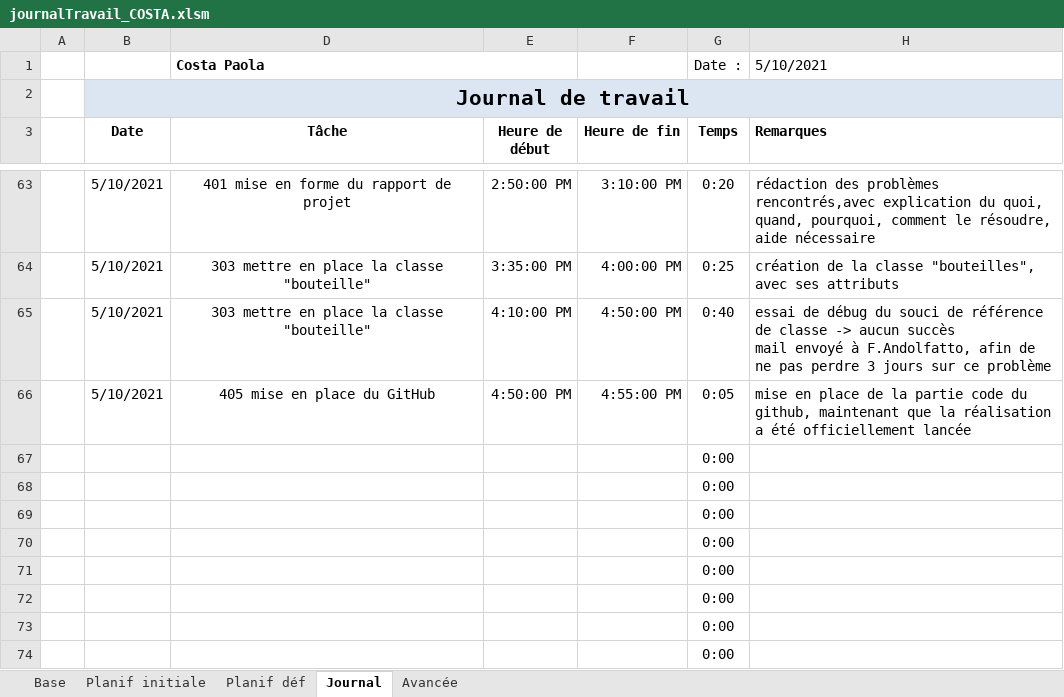
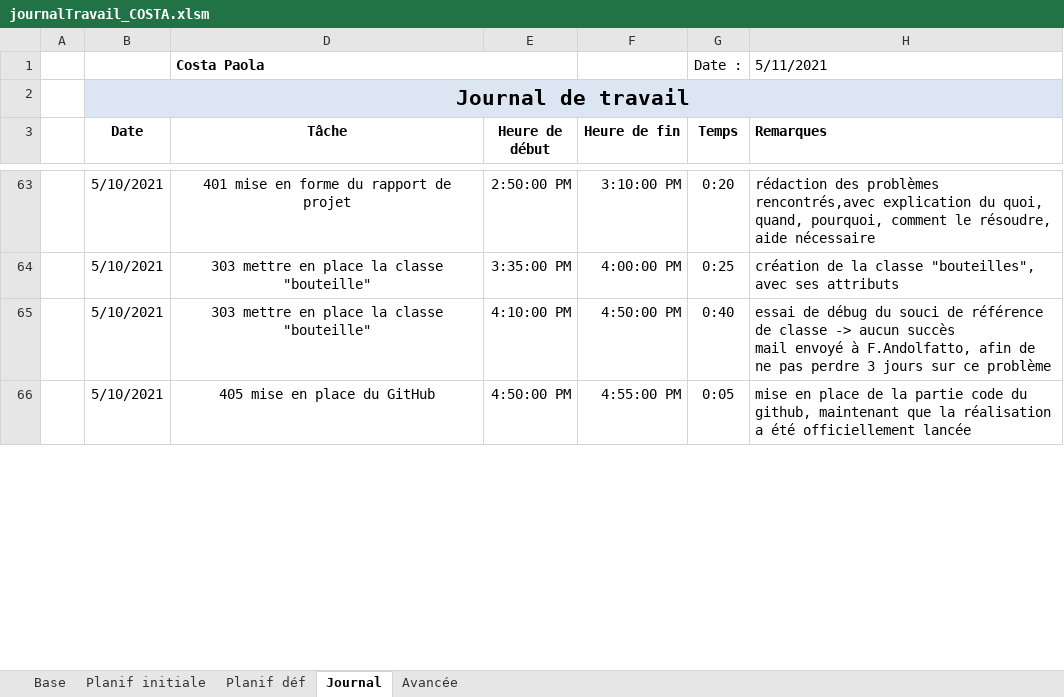
Before and after one commit to AhVen98/TPI_gestionCaveAVin, an Excel workbook: docs_avec_modification/journalTravail_COSTA.xlsm, sheet Journal, drawn as a sheet; only a part is shown, gaps mark what is left out; values as stored, in another font and other column widths than the file's, no borders; conditional formats not drawn; removed rows and columns are numbered as before the commit, all else as after; the diff covers the shown part only; the diff names each change by its address in the sheet, - before the commit and + after, or states it on an @@ line.

Commit message:
maj jT
journal de travail + avancée des tâches

```diff
--- a/docs_avec_modification/journalTravail_COSTA.xlsm (sheet Journal)
+++ b/docs_avec_modification/journalTravail_COSTA.xlsm (sheet Journal)
-H1 (Remarques): 5/10/2021
+H1 (Remarques): 5/11/2021
-row 67:  |  |  |  |  | 0:00
-row 68:  |  |  |  |  | 0:00
-row 69:  |  |  |  |  | 0:00
-row 70:  |  |  |  |  | 0:00
-row 71:  |  |  |  |  | 0:00
-row 72:  |  |  |  |  | 0:00
-row 73:  |  |  |  |  | 0:00
-row 74:  |  |  |  |  | 0:00
```
Also changed, not shown: 8 added rows and 2 edited cells elsewhere in this sheet, sheet Avancée, sheet Planif initiale, sheet Planif déf, sheet Base, hidden cells.
